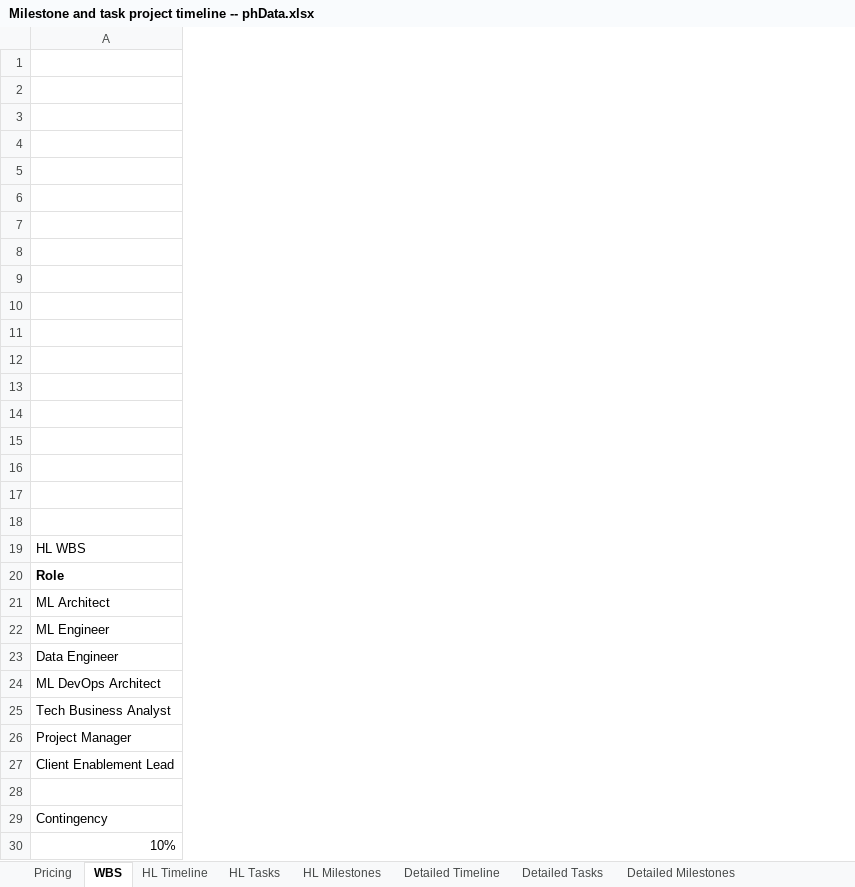
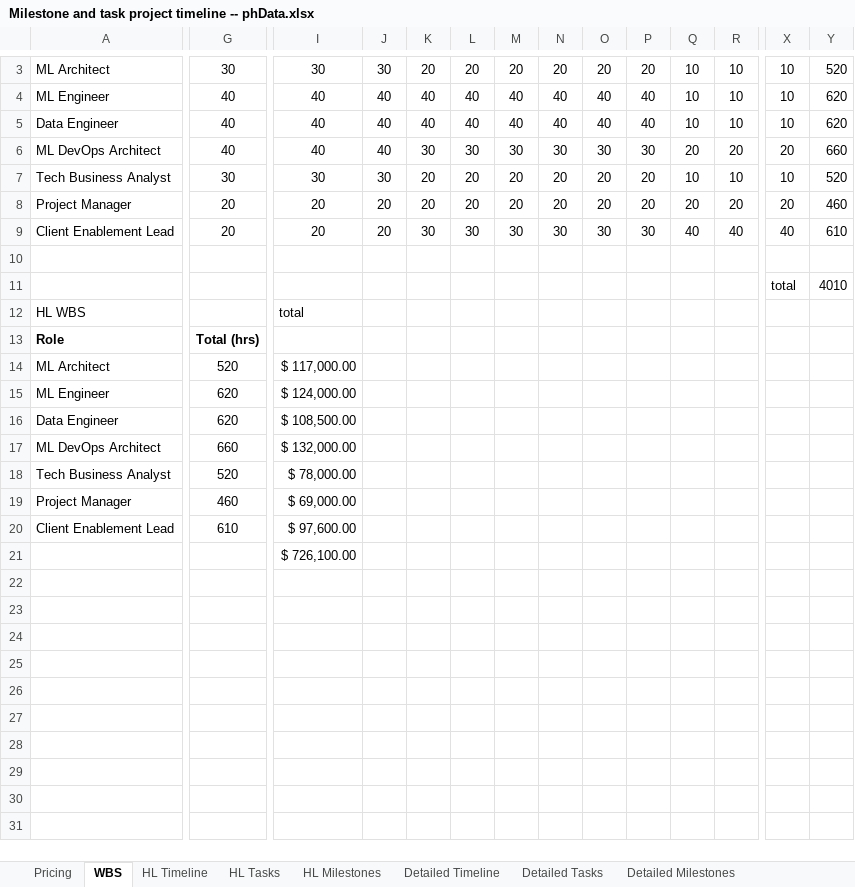
Before and after one commit to Mario4272/phData, an Excel workbook: Milestone and task project timeline -- phData.xlsx, sheet WBS, drawn as a sheet; only a part is shown, gaps mark what is left out; values as stored, in another font and other column widths than the file's, no borders; table styles not drawn; removed rows and columns are numbered as before the commit, all else as after; rows hold the shown columns only; the diff covers the shown part only; the diff names each change by its address in the sheet, - before the commit and + after, or states it on an @@ line.

Commit message:
Workbook WBS Updated

```diff
--- a/Milestone and task project timeline -- phData.xlsx (sheet WBS)
+++ b/Milestone and task project timeline -- phData.xlsx (sheet WBS)
+column G, rows 13-20: Total (hrs) | 520 | 620 | 620 | 660 | 520 | 460 | 610
+column I, rows 12-21: total |  | $ 117,000.00 | $ 124,000.00 | $ 108,500.00 | $ 132,000.00 | $ 78,000.00 | $ 69,000.00 | $ 97,600.00 | $ 726,100.00
+column J, empty
+column K, empty
+column L, empty
+column M, empty
+column N, empty
+column O, empty
+column P, empty
+column Q, empty
+column R, empty
+column X, row 11: total
+column Y, row 11: 4010
+row 3: ML Architect | 30 | 30 | 30 | 20 | 20 | 20 | 20 | 20 | 20 | 10 | 10 | 10 | 520
+row 4: ML Engineer | 40 | 40 | 40 | 40 | 40 | 40 | 40 | 40 | 40 | 10 | 10 | 10 | 620
+row 5: Data Engineer | 40 | 40 | 40 | 40 | 40 | 40 | 40 | 40 | 40 | 10 | 10 | 10 | 620
+row 6: ML DevOps Architect | 40 | 40 | 40 | 30 | 30 | 30 | 30 | 30 | 30 | 20 | 20 | 20 | 660
+row 7: Tech Business Analyst | 30 | 30 | 30 | 20 | 20 | 20 | 20 | 20 | 20 | 10 | 10 | 10 | 520
+row 8: Project Manager | 20 | 20 | 20 | 20 | 20 | 20 | 20 | 20 | 20 | 20 | 20 | 20 | 460
+row 9: Client Enablement Lead | 20 | 20 | 20 | 30 | 30 | 30 | 30 | 30 | 30 | 40 | 40 | 40 | 610
-row 11: (empty)
+row 11:  |  |  |  |  |  |  |  |  |  |  |  | total | 4010
-row 3: (empty)
-row 4: (empty)
-row 5: (empty)
-row 6: (empty)
-row 7: (empty)
-row 8: (empty)
-row 9: (empty)
-row 10: (empty)
-row 11: (empty)
-row 12: (empty)
-row 13: (empty)
-row 14: (empty)
-row 15: (empty)
-row 16: (empty)
-row 17: (empty)
-row 18: (empty)
-row 29: Contingency
-row 30: 10%
```
Also changed, not shown: 2 added rows, 5 added columns, 1 removed column and 1 edited cell elsewhere in this sheet, charts or pictures.
